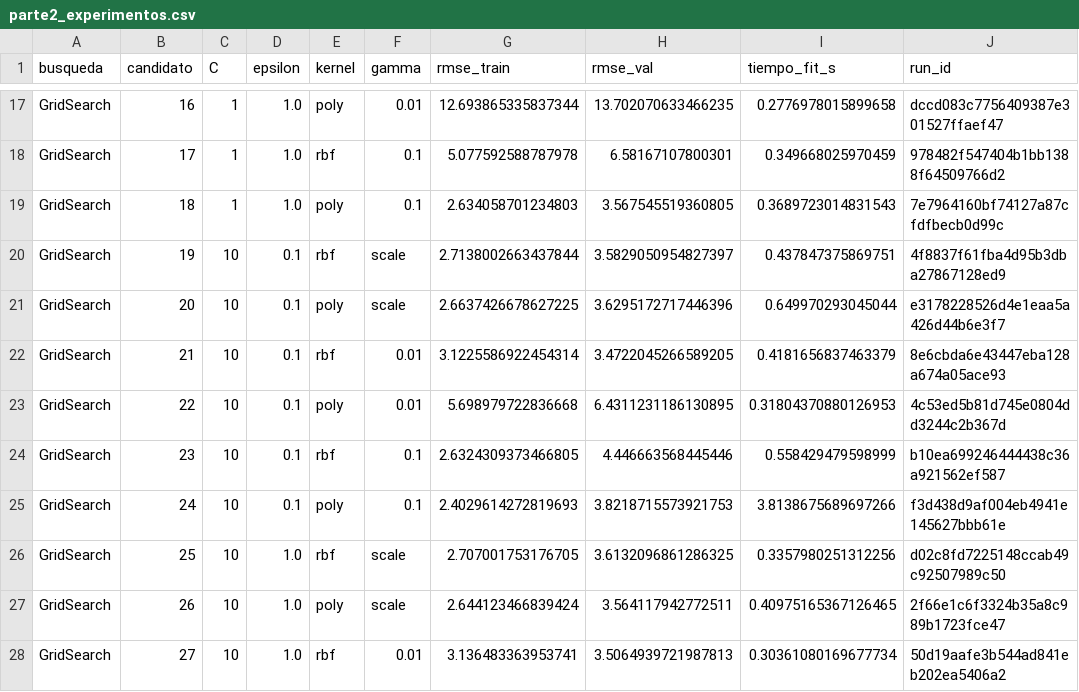
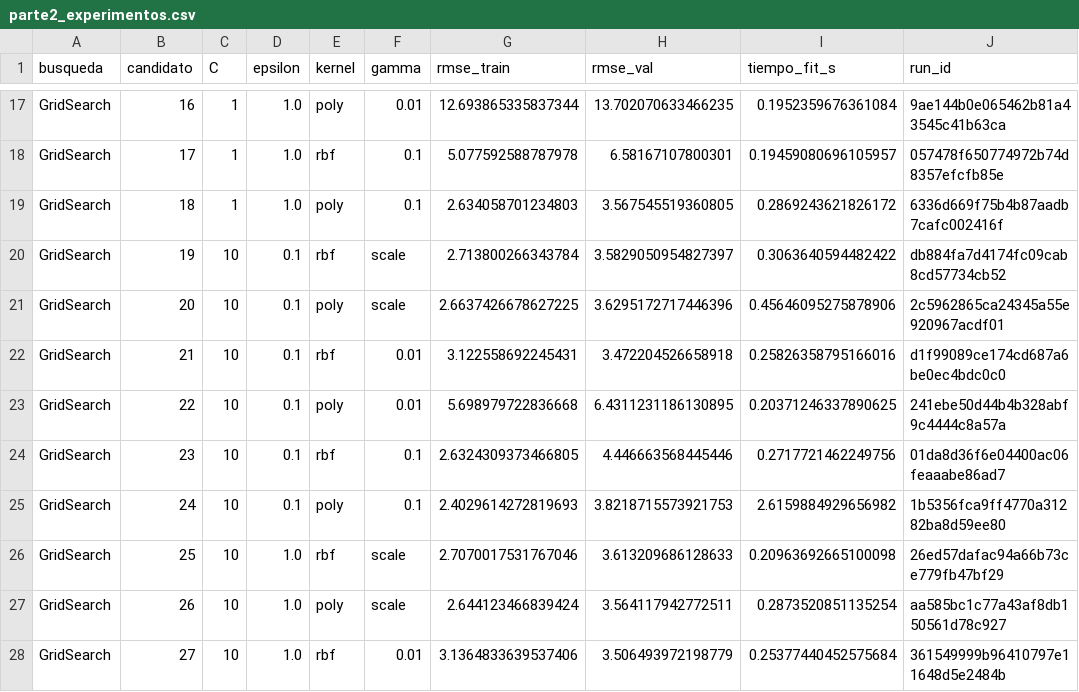
Before and after one commit to CinthyLu/icc-aa-practica2, a CSV file: resultados/parte2_experimentos.csv, drawn as a sheet; only a part is shown, gaps mark what is left out; the diff covers the shown part only; the diff names each change by its address in the sheet, - before the commit and + after, or states it on an @@ line.

```diff
--- a/resultados/parte2_experimentos.csv
+++ b/resultados/parte2_experimentos.csv
-I17 (tiempo_fit_s): 0.2776978015899658
+I17 (tiempo_fit_s): 0.1952359676361084
-J17 (run_id): dccd083c7756409387e301527ffaef47
+J17 (run_id): 9ae144b0e065462b81a43545c41b63ca
-I18 (tiempo_fit_s): 0.349668025970459
+I18 (tiempo_fit_s): 0.19459080696105957
-J18 (run_id): 978482f547404b1bb1388f64509766d2
+J18 (run_id): 057478f650774972b74d8357efcfb85e
-I19 (tiempo_fit_s): 0.3689723014831543
+I19 (tiempo_fit_s): 0.2869243621826172
-J19 (run_id): 7e7964160bf74127a87cfdfbecb0d99c
+J19 (run_id): 6336d669f75b4b87aadb7cafc002416f
-G20 (rmse_train): 2.7138002663437844
+G20 (rmse_train): 2.713800266343784
-I20 (tiempo_fit_s): 0.437847375869751
+I20 (tiempo_fit_s): 0.3063640594482422
-J20 (run_id): 4f8837f61fba4d95b3dba27867128ed9
+J20 (run_id): db884fa7d4174fc09cab8cd57734cb52
-I21 (tiempo_fit_s): 0.649970293045044
+I21 (tiempo_fit_s): 0.45646095275878906
-J21 (run_id): e3178228526d4e1eaa5a426d44b6e3f7
+J21 (run_id): 2c5962865ca24345a55e920967acdf01
-G22 (rmse_train): 3.1225586922454314
+G22 (rmse_train): 3.122558692245431
-H22 (rmse_val): 3.4722045266589205
+H22 (rmse_val): 3.472204526658918
-I22 (tiempo_fit_s): 0.4181656837463379
+I22 (tiempo_fit_s): 0.25826358795166016
-J22 (run_id): 8e6cbda6e43447eba128a674a05ace93
+J22 (run_id): d1f99089ce174cd687a6be0ec4bdc0c0
-I23 (tiempo_fit_s): 0.31804370880126953
+I23 (tiempo_fit_s): 0.20371246337890625
-J23 (run_id): 4c53ed5b81d745e0804dd3244c2b367d
+J23 (run_id): 241ebe50d44b4b328abf9c4444c8a57a
-I24 (tiempo_fit_s): 0.558429479598999
+I24 (tiempo_fit_s): 0.2717721462249756
-J24 (run_id): b10ea699246444438c36a921562ef587
+J24 (run_id): 01da8d36f6e04400ac06feaaabe86ad7
-I25 (tiempo_fit_s): 3.8138675689697266
+I25 (tiempo_fit_s): 2.6159884929656982
-J25 (run_id): f3d438d9af004eb4941e145627bbb61e
+J25 (run_id): 1b5356fca9ff4770a31282ba8d59ee80
-G26 (rmse_train): 2.707001753176705
+G26 (rmse_train): 2.7070017531767046
-H26 (rmse_val): 3.6132096861286325
+H26 (rmse_val): 3.613209686128633
-I26 (tiempo_fit_s): 0.3357980251312256
+I26 (tiempo_fit_s): 0.20963692665100098
-J26 (run_id): d02c8fd7225148ccab49c92507989c50
+J26 (run_id): 26ed57dafac94a66b73ce779fb47bf29
-I27 (tiempo_fit_s): 0.40975165367126465
+I27 (tiempo_fit_s): 0.2873520851135254
-J27 (run_id): 2f66e1c6f3324b35a8c989b1723fce47
+J27 (run_id): aa585bc1c77a43af8db150561d78c927
-G28 (rmse_train): 3.136483363953741
+G28 (rmse_train): 3.1364833639537406
-H28 (rmse_val): 3.5064939721987813
+H28 (rmse_val): 3.506493972198779
-I28 (tiempo_fit_s): 0.30361080169677734
+I28 (tiempo_fit_s): 0.25377440452575684
-J28 (run_id): 50d19aafe3b544ad841eb202ea5406a2
+J28 (run_id): 361549999b96410797e11648d5e2484b
```
Also changed, not shown: 117 edited cells elsewhere in this file, 22 other files.
